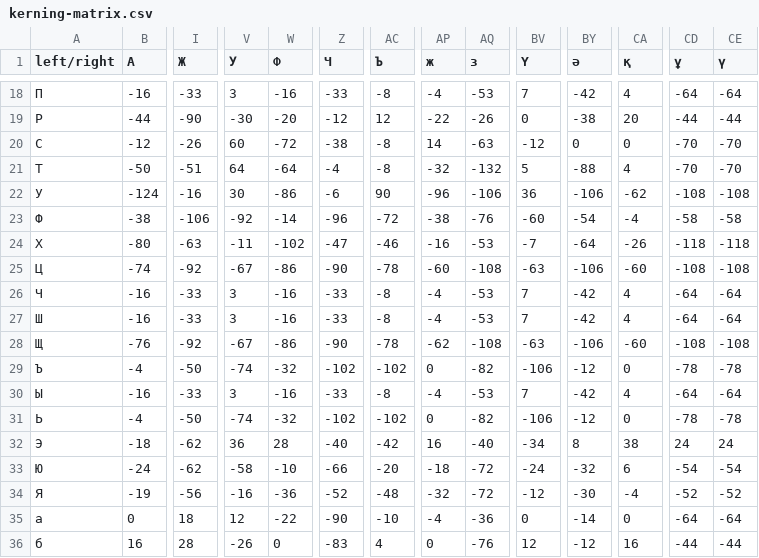
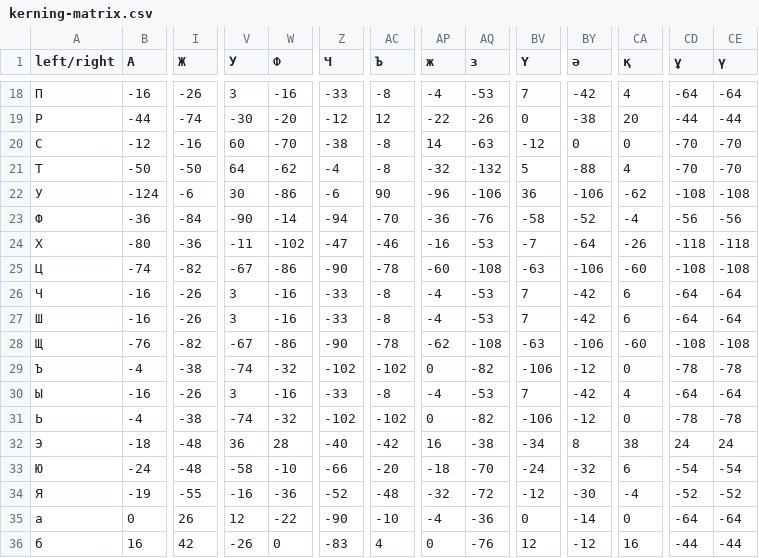
Before and after one commit to rahatulyerbolat05-dotcom/Very-Peri-serif, a CSV file: dist/VeryPeriSerifDraft/kerning-matrix.csv, drawn as a sheet; only a part is shown, gaps mark what is left out; the diff covers the shown part only; the diff names each change by its address in the sheet, - before the commit and + after, or states it on an @@ line.

```diff
--- a/dist/VeryPeriSerifDraft/kerning-matrix.csv
+++ b/dist/VeryPeriSerifDraft/kerning-matrix.csv
-I18 (Ж): -33
+I18 (Ж): -26
-I19 (Ж): -90
+I19 (Ж): -74
-I20 (Ж): -26
+I20 (Ж): -16
-W20 (Ф): -72
+W20 (Ф): -70
-I21 (Ж): -51
+I21 (Ж): -50
-W21 (Ф): -64
+W21 (Ф): -62
-I22 (Ж): -16
+I22 (Ж): -6
-B23 (А): -38
+B23 (А): -36
-I23 (Ж): -106
+I23 (Ж): -84
-V23 (У): -92
+V23 (У): -90
-Z23 (Ч): -96
+Z23 (Ч): -94
-AC23 (Ъ): -72
+AC23 (Ъ): -70
-AP23 (ж): -38
+AP23 (ж): -36
-BV23 (Ү): -60
+BV23 (Ү): -58
-BY23 (ә): -54
+BY23 (ә): -52
-CD23 (ұ): -58
+CD23 (ұ): -56
-CE23 (ү): -58
+CE23 (ү): -56
-I24 (Ж): -63
+I24 (Ж): -36
-I25 (Ж): -92
+I25 (Ж): -82
-I26:I27 (Ж): -33
+I26:I27 (Ж): -26
-CA26:CA27 (қ): 4
+CA26:CA27 (қ): 6
-I28 (Ж): -92
+I28 (Ж): -82
-I29 (Ж): -50
+I29 (Ж): -38
-I30 (Ж): -33
+I30 (Ж): -26
-I31 (Ж): -50
+I31 (Ж): -38
-I32:I33 (Ж): -62
+I32:I33 (Ж): -48
-AQ32 (з): -40
+AQ32 (з): -38
-AQ33 (з): -72
+AQ33 (з): -70
-I34 (Ж): -56
+I34 (Ж): -55
-I35 (Ж): 18
+I35 (Ж): 26
-I36 (Ж): 28
+I36 (Ж): 42
```
Also changed, not shown: 150 edited cells elsewhere in this file, 58 other files.
